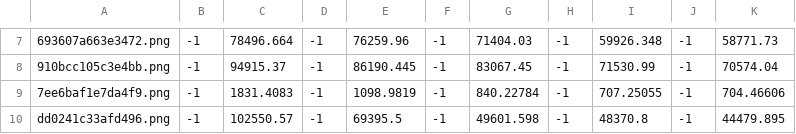
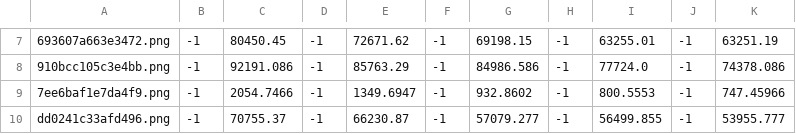
Before and after one commit to abarbu/objectnet-template-tensorflow, a CSV file: output/predictions.csv, drawn as a sheet; only a part is shown, gaps mark what is left out; the diff covers the shown part only; the diff names each change by its address in the sheet, - before the commit and + after, or states it on an @@ line.

```diff
--- a/output/predictions.csv
+++ b/output/predictions.csv
-C7: 78496.664
+C7: 80450.45
-E7: 76259.96
+E7: 72671.62
-G7: 71404.03
+G7: 69198.15
-I7: 59926.348
+I7: 63255.01
-K7: 58771.73
+K7: 63251.19
-C8: 94915.37
+C8: 92191.086
-E8: 86190.445
+E8: 85763.29
-G8: 83067.45
+G8: 84986.586
-I8: 71530.99
+I8: 77724.0
-K8: 70574.04
+K8: 74378.086
-C9: 1831.4083
+C9: 2054.7466
-E9: 1098.9819
+E9: 1349.6947
-G9: 840.22784
+G9: 932.8602
-I9: 707.25055
+I9: 800.5553
-K9: 704.46606
+K9: 747.45966
-C10: 102550.57
+C10: 70755.37
-E10: 69395.5
+E10: 66230.87
-G10: 49601.598
+G10: 57079.277
-I10: 48370.8
+I10: 56499.855
-K10: 44479.895
+K10: 53955.777
```
Also changed, not shown: 30 edited cells elsewhere in this file, 3 other files.
